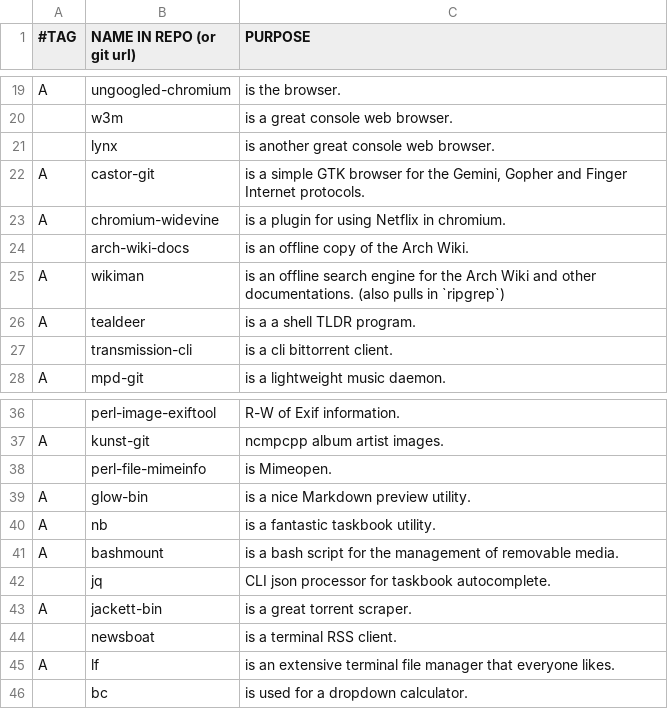
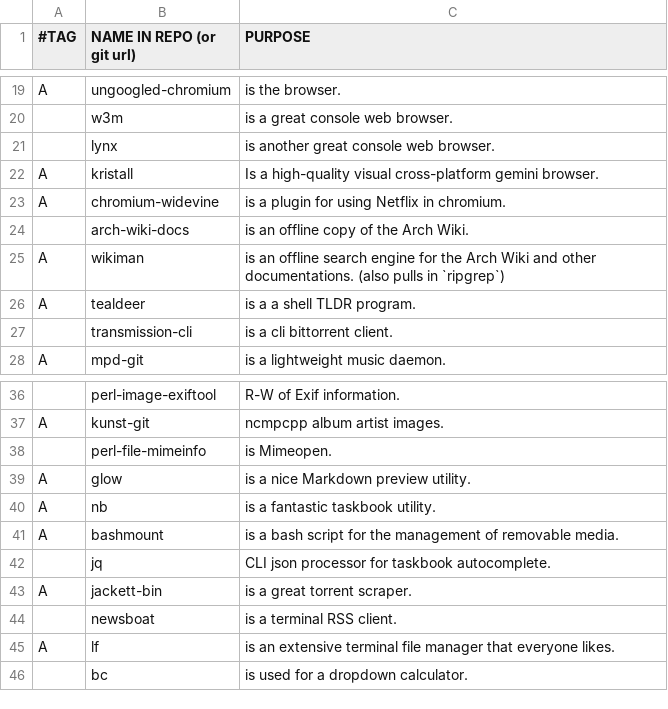
Before and after one commit to BachoSeven/AARGH, a CSV file: progs.csv, drawn as a sheet; only a part is shown, gaps mark what is left out.

Commit message:
Update gemini browser

```diff
--- a/progs.csv
+++ b/progs.csv
@@ -21,3 +21,3 @@ A,ungoogled-chromium,"is the browser."
 ,lynx,"is another great console web browser."
-A,castor-git,"is a simple GTK browser for the Gemini, Gopher and Finger Internet protocols."
+A,kristall,"Is a high-quality visual cross-platform gemini browser."
 A,chromium-widevine,"is a plugin for using Netflix in chromium."
@@ -38,3 +38,3 @@ A,kunst-git,"ncmpcpp album artist images."
 ,perl-file-mimeinfo,"is Mimeopen."
-A,glow-bin,"is a nice Markdown preview utility."
+A,glow,"is a nice Markdown preview utility."
 A,nb,"is a fantastic taskbook utility."
```
Also changed, not shown: 1 other file.
